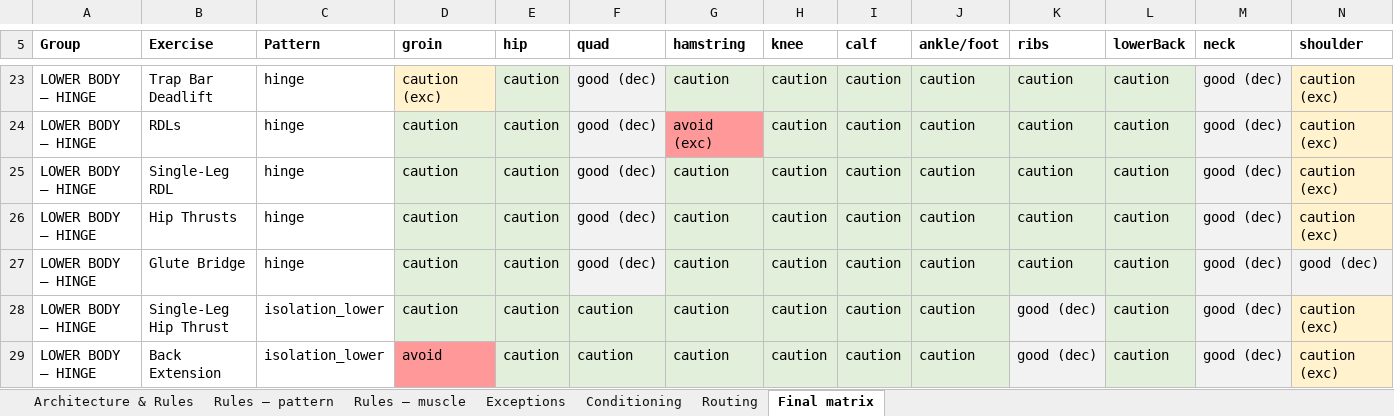
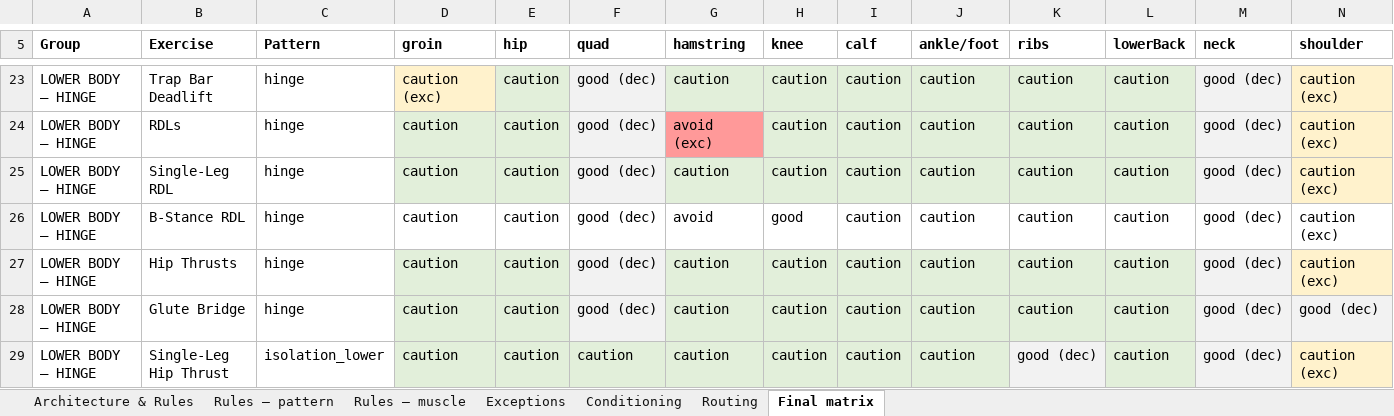
Before and after one commit to sg-screener/local-footy-athlete, an Excel workbook: docs/INJURY_MATRIX_REVIEW_2026-07-28.xlsx, sheet Final matrix, drawn as a sheet; only a part is shown, gaps mark what is left out; the shorter side is filled out with more unchanged rows; values as stored, in another font and other column widths than the file's, no borders; rows hold the shown columns only; the diff names each change by its address in the sheet, - before the commit and + after, or states it on an @@ line.

```diff
--- a/docs/INJURY_MATRIX_REVIEW_2026-07-28.xlsx (sheet Final matrix)
+++ b/docs/INJURY_MATRIX_REVIEW_2026-07-28.xlsx (sheet Final matrix)
+row 26: LOWER BODY — HINGE | B-Stance RDL | hinge | caution | caution | good (dec) | avoid | good | caution | caution | caution | caution | good (dec) | caution (exc)
```
Also changed, not shown: 1 other file.
